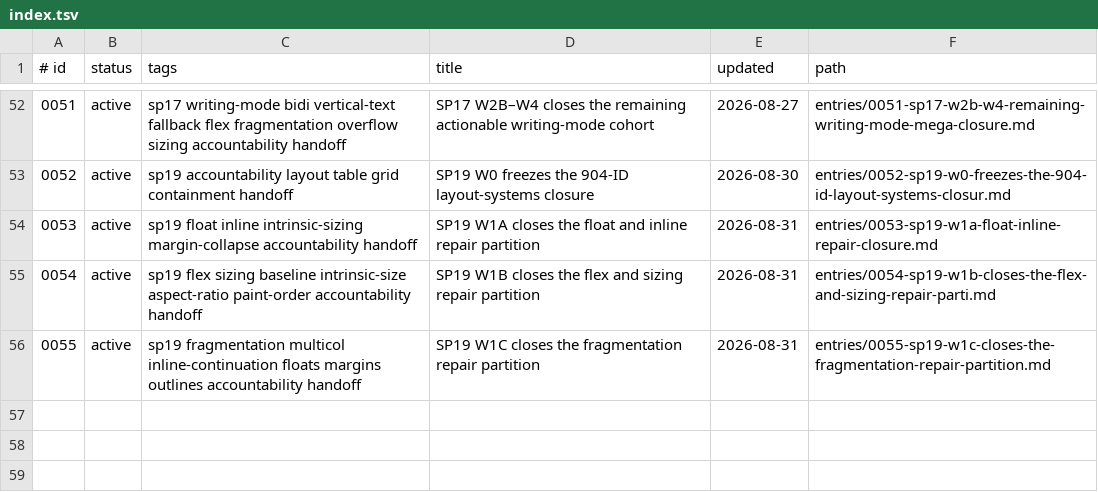
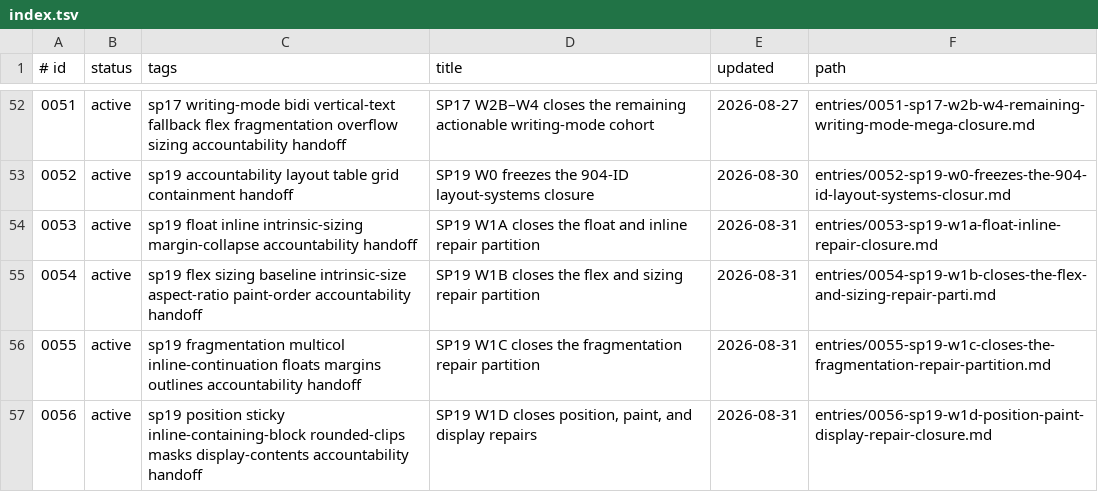
Before and after one commit to zhuowcui/open-ui, a TSV file: docs/memory/index.tsv, drawn as a sheet; only a part is shown, gaps mark what is left out.

Commit message:
fix: close SP19 W1D position paint display repairs

```diff
--- a/docs/memory/index.tsv
+++ b/docs/memory/index.tsv
@@ -56 +56,2 @@
 0055	active	sp19 fragmentation multicol inline-continuation floats margins outlines accountability handoff	SP19 W1C closes the fragmentation repair partition	2026-08-31	entries/0055-sp19-w1c-closes-the-fragmentation-repair-partition.md
+0056	active	sp19 position sticky inline-containing-block rounded-clips masks display-contents accountability handoff	SP19 W1D closes position, paint, and display repairs	2026-08-31	entries/0056-sp19-w1d-position-paint-display-repair-closure.md
```
Also changed, not shown: 29 other files.
